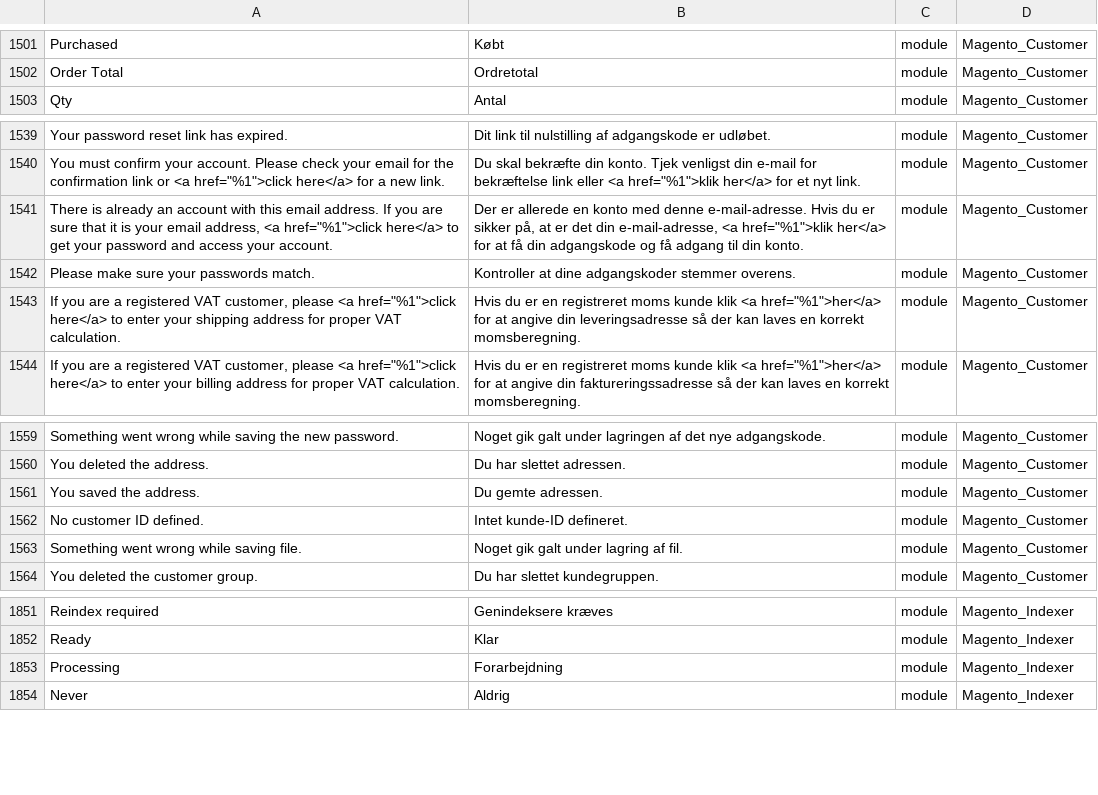
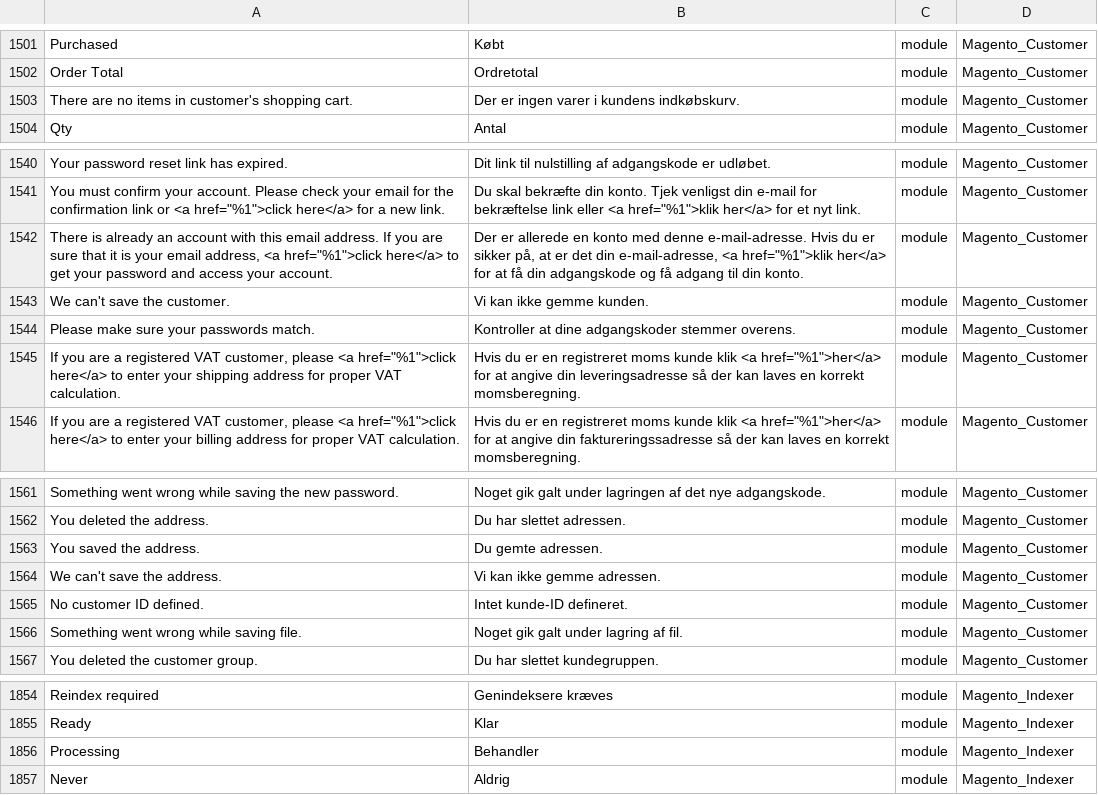
Before and after one commit to Magento2Translations/language_da_dk, a CSV file: da_DK.csv, drawn as a sheet; only a part is shown, gaps mark what is left out; addresses are those after the commit; the diff names each change by its address in the sheet, - before the commit and + after, or states it on an @@ line.

```diff
--- a/da_DK.csv
+++ b/da_DK.csv
+row 1503: There are no items in customer's shopping cart. | Der er ingen varer i kundens indkøbskurv. | module | Magento_Customer
+row 1543: We can't save the customer. | Vi kan ikke gemme kunden. | module | Magento_Customer
+row 1564: We can't save the address. | Vi kan ikke gemme adressen. | module | Magento_Customer
-B1856: Forarbejdning
+B1856: Behandler
```
Also changed, not shown: 1 other file.
